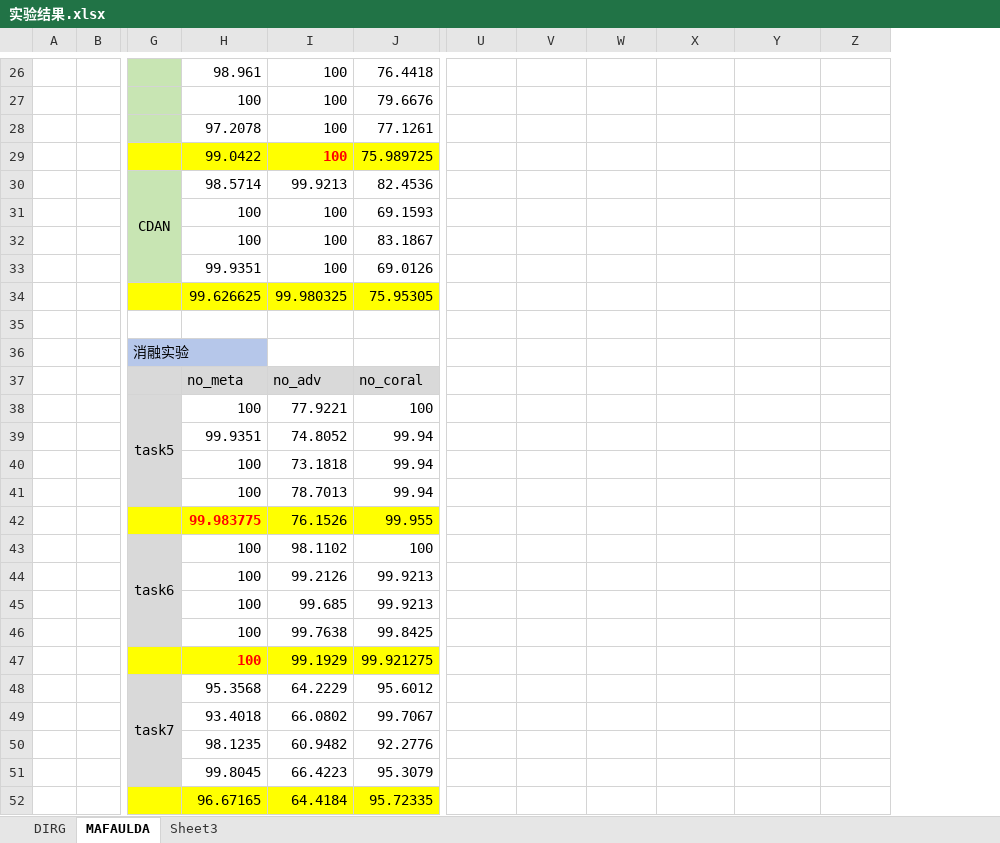
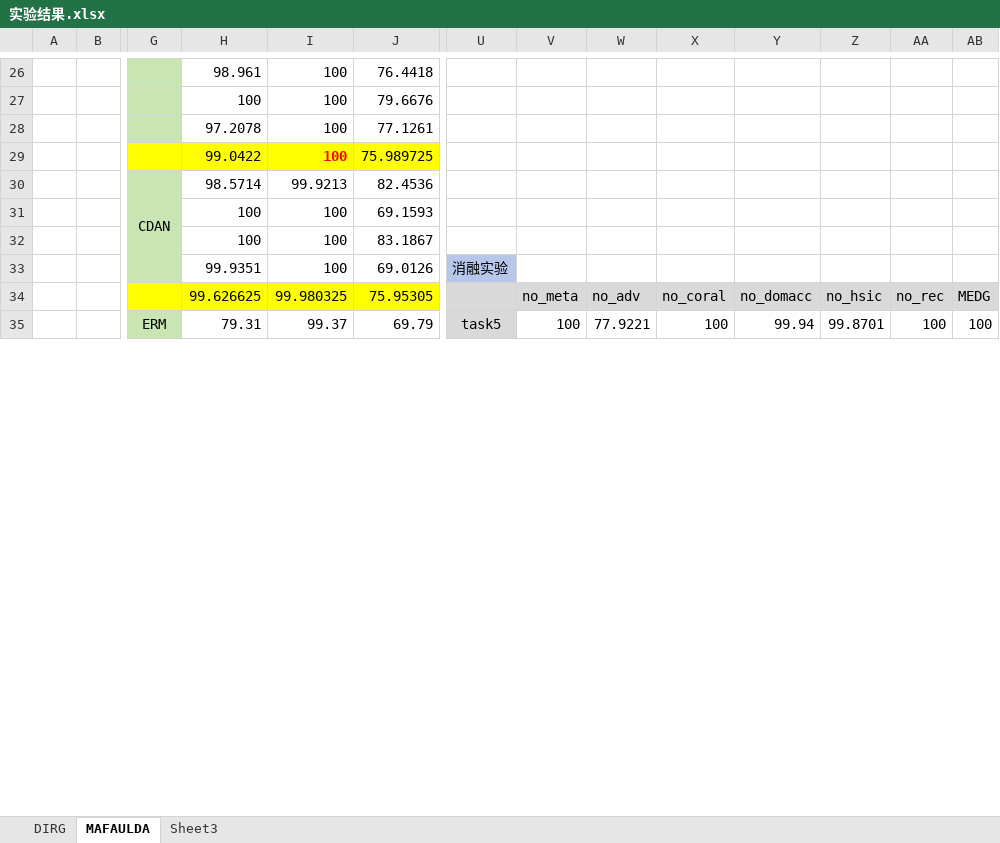
Before and after one commit to RiverOfLogic/MCFD-ML, an Excel workbook: 实验结果.xlsx, sheet MAFAULDA, drawn as a sheet; only a part is shown, gaps mark what is left out; values as stored, in another font and other column widths than the file's, no borders; removed rows and columns are numbered as before the commit, all else as after; rows hold the shown columns only; the diff covers the shown part only; the diff names each change by its address in the sheet, - before the commit and + after, or states it on an @@ line.

```diff
--- a/实验结果.xlsx (sheet MAFAULDA)
+++ b/实验结果.xlsx (sheet MAFAULDA)
+column AA, rows 34-35: no_rec | 100
+column AB, rows 34-35: MEDG | 100
-U33: (empty)
+U33: 消融实验
-U33 fill: none
+U33 fill: #B6C7EA
-U34:Z34 fill: none
+U34:Z34 fill: #D9D9D9
-V34: (empty)
+V34: no_meta
-W34: (empty)
+W34: no_adv
-X34: (empty)
+X34: no_coral
-Y34: (empty)
+Y34: no_domacc
-Z34: (empty)
+Z34: no_hsic
-row 35: (empty)
+row 35:  |  | ERM | 79.31 | 99.37 | 69.79 | task5 | 100 | 77.9221 | 100 | 99.94 | 99.8701 | 100 | 100
-G35 fill: none
+G35 fill: #C8E5B3
+G35:G38 merged
-U35 fill: none
+U35 fill: #D9D9D9
+U35:U38 merged
-row 36:  |  | 消融实验
-row 37:  |  |  | no_meta | no_adv | no_coral
-row 38:  |  | task5 | 100 | 77.9221 | 100
-row 39:  |  |  | 99.9351 | 74.8052 | 99.94
-row 40:  |  |  | 100 | 73.1818 | 99.94
-row 41:  |  |  | 100 | 78.7013 | 99.94
-row 42:  |  |  | 99.983775 | 76.1526 | 99.955
-row 43:  |  | task6 | 100 | 98.1102 | 100
-row 44:  |  |  | 100 | 99.2126 | 99.9213
-row 45:  |  |  | 100 | 99.685 | 99.9213
-row 46:  |  |  | 100 | 99.7638 | 99.8425
-row 47:  |  |  | 100 | 99.1929 | 99.921275
-row 48:  |  | task7 | 95.3568 | 64.2229 | 95.6012
-row 49:  |  |  | 93.4018 | 66.0802 | 99.7067
-row 50:  |  |  | 98.1235 | 60.9482 | 92.2776
-row 51:  |  |  | 99.8045 | 66.4223 | 95.3079
-row 52:  |  |  | 96.67165 | 64.4184 | 95.72335
```
Also changed, not shown: 19 added rows and 5 removed rows elsewhere in this sheet, sheet Sheet3, sheet DIRG, 21 other files.
